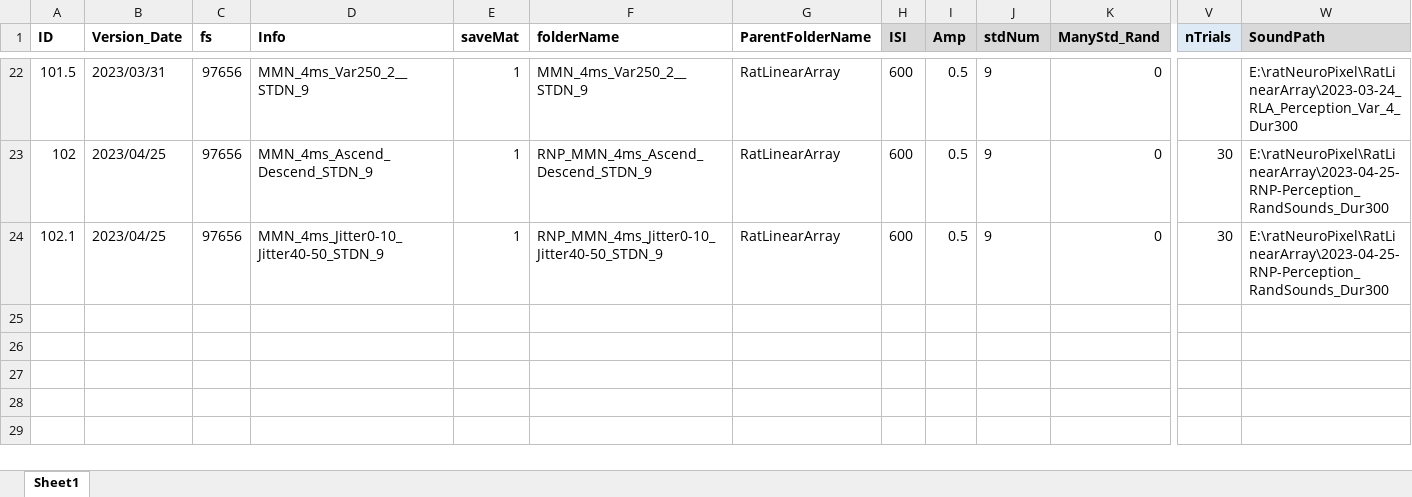
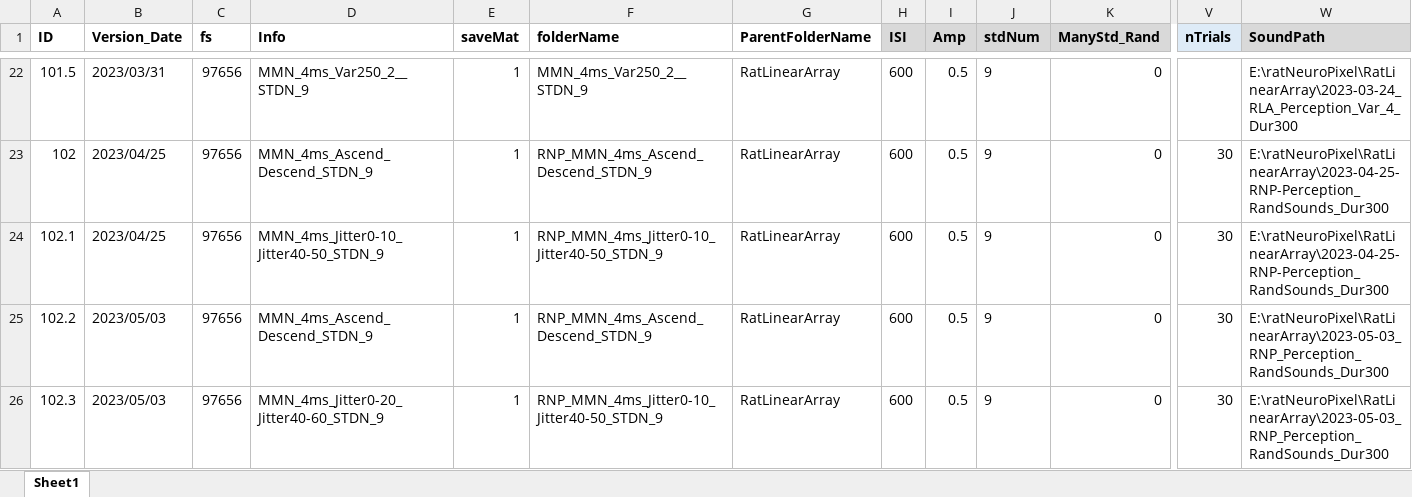
Before and after one commit to springZJU/ClickTrainGeneration, an Excel workbook: MMN/MSTI_ClickTrain_Config.xlsx, sheet Sheet1, drawn as a sheet; only a part is shown, gaps mark what is left out; values as stored, in another font and other column widths than the file's, no borders; rows hold the shown columns only; the diff names each change by its address in the sheet, - before the commit and + after, or states it on an @@ line.

```diff
--- a/MMN/MSTI_ClickTrain_Config.xlsx (sheet Sheet1)
+++ b/MMN/MSTI_ClickTrain_Config.xlsx (sheet Sheet1)
+row 25: 102.2 | 2023/05/03 | 97656 | MMN_4ms_Ascend_Descend_STDN_9 | 1 | RNP_MMN_4ms_Ascend_Descend_STDN_9 | RatLinearArray | 600 | 0.5 | 9 | 0 | 30 | E:\ratNeuroPixel\RatLinearArray\2023-05-03_RNP_Perception_RandSounds_Dur300
+row 26: 102.3 | 2023/05/03 | 97656 | MMN_4ms_Jitter0-20_Jitter40-60_STDN_9 | 1 | RNP_MMN_4ms_Jitter0-10_Jitter40-50_STDN_9 | RatLinearArray | 600 | 0.5 | 9 | 0 | 30 | E:\ratNeuroPixel\RatLinearArray\2023-05-03_RNP_Perception_RandSounds_Dur300
```
Also changed, not shown: Click Train Tuning/ClickTrain_Perception_Config.xlsx, TB&Offset/TBOffset_ClickTrain_Config.xlsx, 13 other files.
